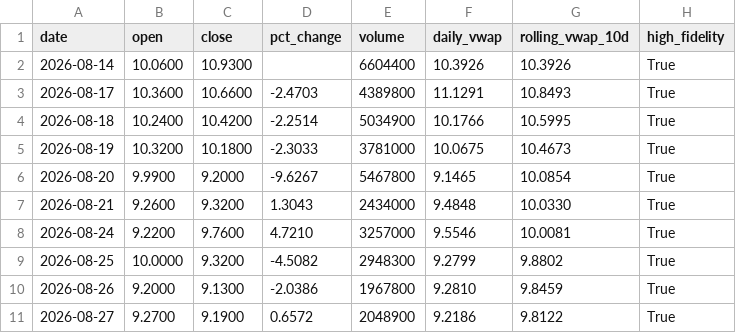
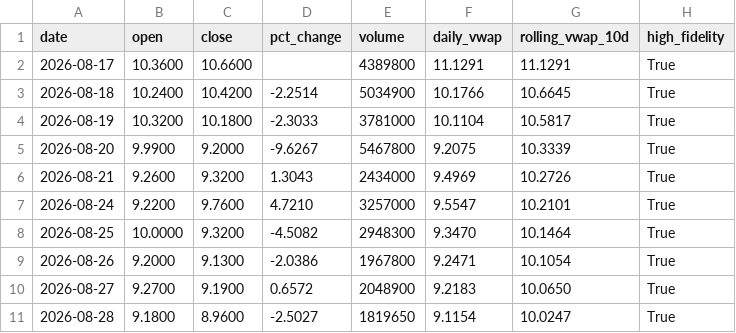
Before and after one commit to kensielecki/yss-trading-dashboard, a TSV file: output/260828_daily_summary.tsv, drawn as a sheet.

```diff
--- a/output/260828_daily_summary.tsv
+++ b/output/260828_daily_summary.tsv
@@ -1,11 +1,11 @@
 date	open	close	pct_change	volume	daily_vwap	rolling_vwap_10d	high_fidelity
-2026-08-14	10.0600	10.9300		6604400	10.3926	10.3926	True
-2026-08-17	10.3600	10.6600	-2.4703	4389800	11.1291	10.8493	True
-2026-08-18	10.2400	10.4200	-2.2514	5034900	10.1766	10.5995	True
-2026-08-19	10.3200	10.1800	-2.3033	3781000	10.0675	10.4673	True
-2026-08-20	9.9900	9.2000	-9.6267	5467800	9.1465	10.0854	True
-2026-08-21	9.2600	9.3200	1.3043	2434000	9.4848	10.0330	True
-2026-08-24	9.2200	9.7600	4.7210	3257000	9.5546	10.0081	True
-2026-08-25	10.0000	9.3200	-4.5082	2948300	9.2799	9.8802	True
-2026-08-26	9.2000	9.1300	-2.0386	1967800	9.2810	9.8459	True
-2026-08-27	9.2700	9.1900	0.6572	2048900	9.2186	9.8122	True
+2026-08-17	10.3600	10.6600		4389800	11.1291	11.1291	True
+2026-08-18	10.2400	10.4200	-2.2514	5034900	10.1766	10.6645	True
+2026-08-19	10.3200	10.1800	-2.3033	3781000	10.1104	10.5817	True
+2026-08-20	9.9900	9.2000	-9.6267	5467800	9.2075	10.3339	True
+2026-08-21	9.2600	9.3200	1.3043	2434000	9.4969	10.2726	True
+2026-08-24	9.2200	9.7600	4.7210	3257000	9.5547	10.2101	True
+2026-08-25	10.0000	9.3200	-4.5082	2948300	9.3470	10.1464	True
+2026-08-26	9.2000	9.1300	-2.0386	1967800	9.2471	10.1054	True
+2026-08-27	9.2700	9.1900	0.6572	2048900	9.2183	10.0650	True
+2026-08-28	9.1800	8.9600	-2.5027	1819650	9.1154	10.0247	True
```
Also changed, not shown: output/260828_minute_bars.tsv, output/260828_running_vwap.tsv, 5 other files.
